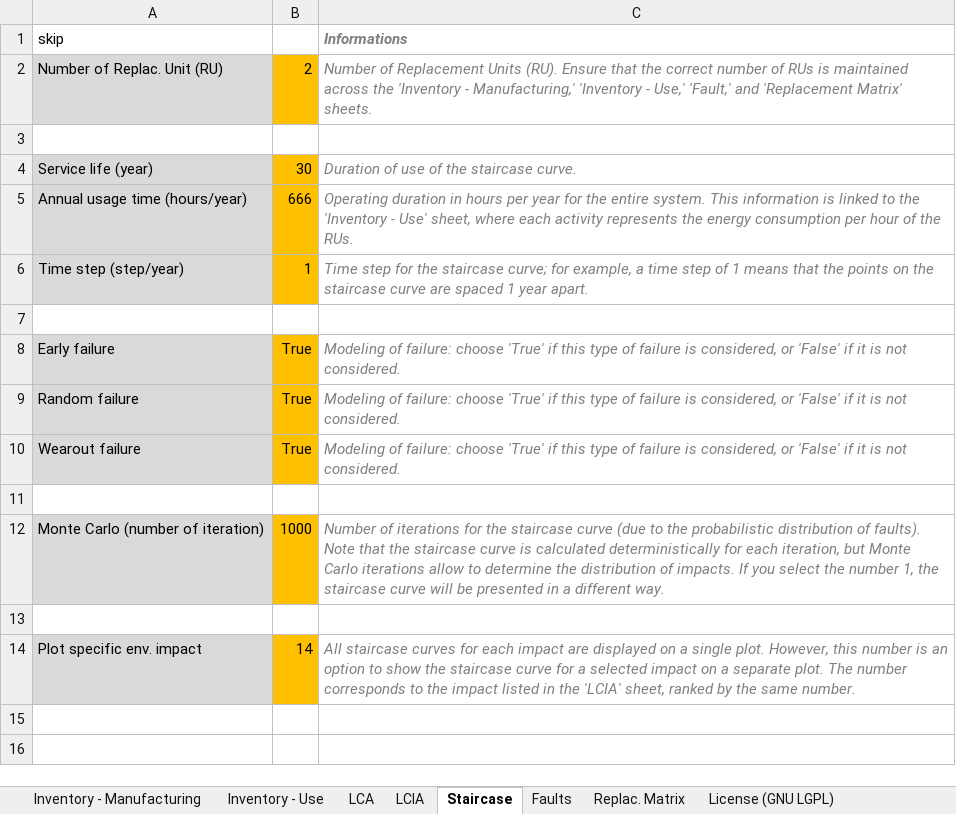
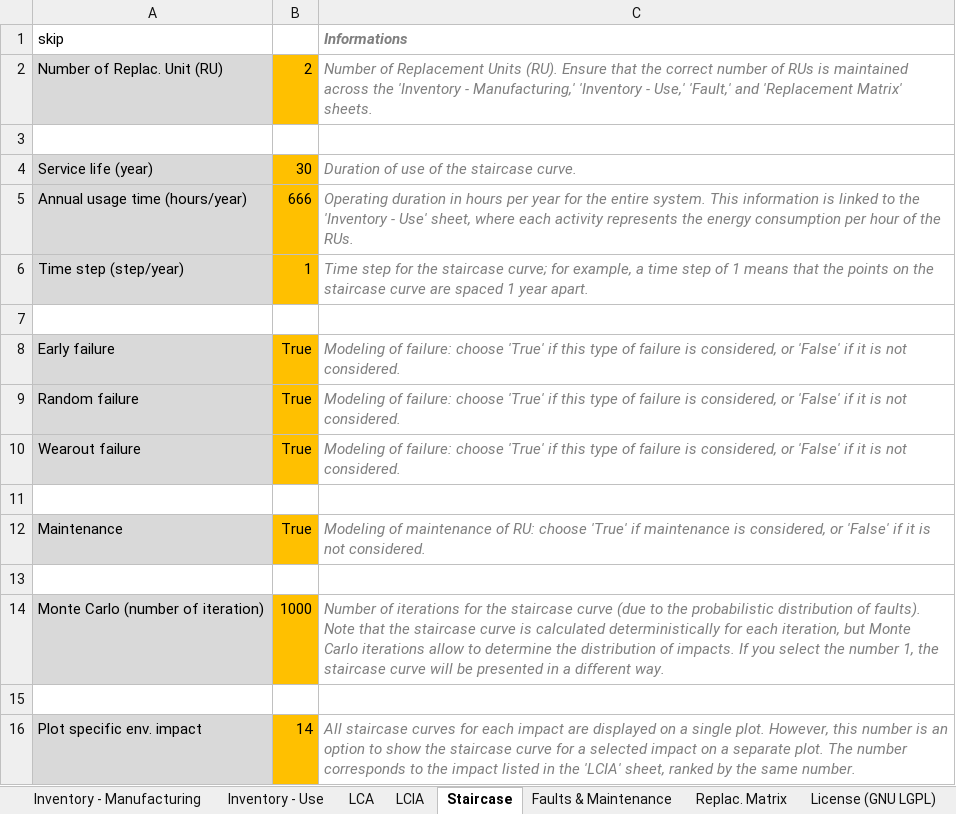
Before and after one commit to merce-fra/PELCA, an Excel workbook: Example/Input - Example.xlsx, sheet Staircase, drawn as a sheet; values as stored, in another font and other column widths than the file's, no borders; the diff names each change by its address in the sheet, - before the commit and + after, or states it on an @@ line.

Commit message:
Add files via upload
excel with maintenance

```diff
--- a/Example/Input - Example.xlsx (sheet Staircase)
+++ b/Example/Input - Example.xlsx (sheet Staircase)
-sheet tab: Faults
+sheet tab: Faults & Maintenance
+row 12: Maintenance | True | Modeling of maintenance of RU: choose 'True' if maintenance is considered, or 'False' if it is not considered.
+row 13: (empty)
```
Also changed, not shown: sheet Faults & Maintenance.
